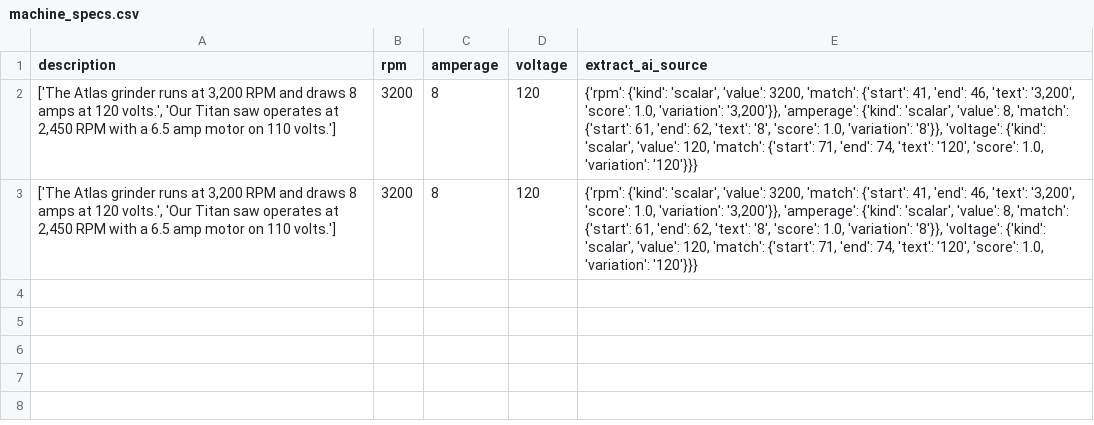
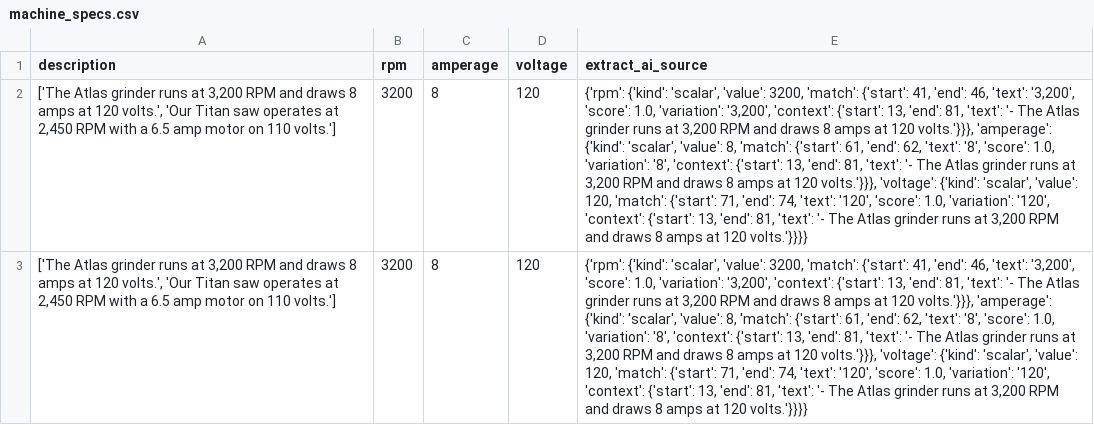
Before and after one commit to wrangleworks/WranglesPY, a CSV file: output/machine_specs.csv, drawn as a sheet; the diff names each change by its address in the sheet, - before the commit and + after, or states it on an @@ line.

Commit message:
source is being fixed

```diff
--- a/output/machine_specs.csv
+++ b/output/machine_specs.csv
-E2:E3 (extract_ai_source): …1.0, 'variation': '3,200'}}, 'amperage': {'kind': 'scalar', 'value': 8, 'match': {'start': 61, 'end': 62, 'text': '8', 'score': 1.0, 'variation': '8'}}, 'voltage': {'kind': 'scalar', 'value': 120, 'match': {'start': 71, 'end': 74, 'text': '120', 'score': 1.0, 'variation': '120'}}}
+E2:E3 (extract_ai_source): …1.0, 'variation': '3,200', 'context': {'start': 13, 'end': 81, 'text': '- The Atlas grinder runs at 3,200 RPM and draws 8 amps at 120 volts.'}}}, 'amperage': {'kind': 'scalar', 'value': 8, 'match': {'start': 61, 'end': 62, 'text': '8', 'score': 1.0, 'variation': '8', 'context': {'start': 13, 'end': 81, 'text': '- The Atlas grinder runs at 3,200 RPM and draws 8 amps at 120 volts.'}}}, 'voltage': {'kind': 'scalar', 'value': 120, 'match': {'start': 71, 'end': 74, 'text': '120', 'score': 1.0, 'variation': '120', 'context': {'start': 13, 'end': 81, 'text': '- The Atlas grinder runs at 3,200 RPM and draws 8 amps at 120 volts.'}}}}
```
Also changed, not shown: 7 other files.
